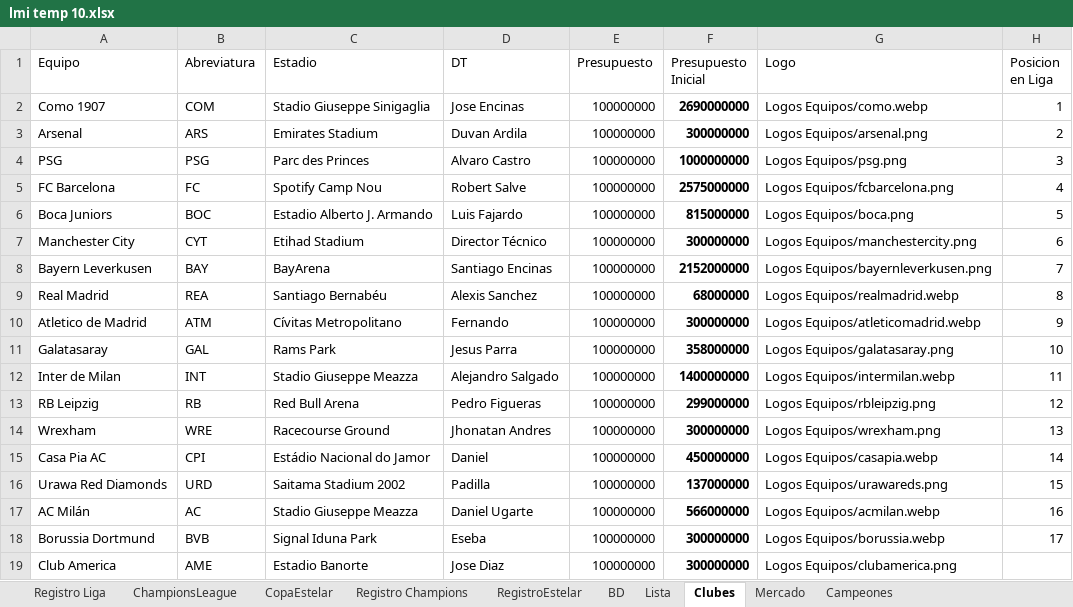
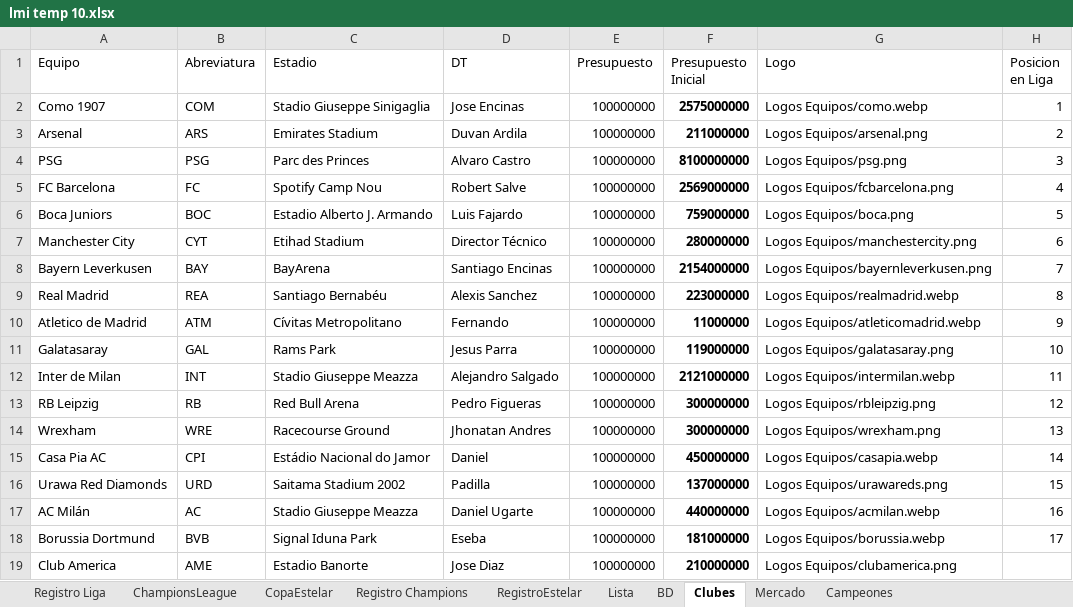
Before and after one commit to DekaosSv/LMI---Plataforma, an Excel workbook: lmi temp 10.xlsx, sheet Clubes, drawn as a sheet; values as stored, in another font and other column widths than the file's, no borders; the diff names each change by its address in the sheet, - before the commit and + after, or states it on an @@ line.

```diff
--- a/lmi temp 10.xlsx (sheet Clubes)
+++ b/lmi temp 10.xlsx (sheet Clubes)
@@ sheet tab order changed: Registro Liga | ChampionsLeague | CopaEstelar | Registro Champions | RegistroEstelar | Lista | BD | Clubes | Mercado | Campeones @@
-F2 (Presupuesto Inicial): 2690000000
+F2 (Presupuesto Inicial): 2575000000
-F3 (Presupuesto Inicial): 300000000
+F3 (Presupuesto Inicial): 211000000
-F4 (Presupuesto Inicial): 1000000000
+F4 (Presupuesto Inicial): 8100000000
-F5 (Presupuesto Inicial): 2575000000
+F5 (Presupuesto Inicial): 2569000000
-F6 (Presupuesto Inicial): 815000000
+F6 (Presupuesto Inicial): 759000000
-F7 (Presupuesto Inicial): 300000000
+F7 (Presupuesto Inicial): 280000000
-F8 (Presupuesto Inicial): 2152000000
+F8 (Presupuesto Inicial): 2154000000
-F9 (Presupuesto Inicial): 68000000
+F9 (Presupuesto Inicial): 223000000
-F10 (Presupuesto Inicial): 300000000
+F10 (Presupuesto Inicial): 11000000
-F11 (Presupuesto Inicial): 358000000
+F11 (Presupuesto Inicial): 119000000
-F12 (Presupuesto Inicial): 1400000000
+F12 (Presupuesto Inicial): 2121000000
-F13 (Presupuesto Inicial): 299000000
+F13 (Presupuesto Inicial): 300000000
-F17 (Presupuesto Inicial): 566000000
+F17 (Presupuesto Inicial): 440000000
-F18 (Presupuesto Inicial): 300000000
+F18 (Presupuesto Inicial): 181000000
-F19 (Presupuesto Inicial): 300000000
+F19 (Presupuesto Inicial): 210000000
```
Also changed, not shown: sheet Lista, sheet Mercado, Presupuestos.xlsx, 1 other file.
